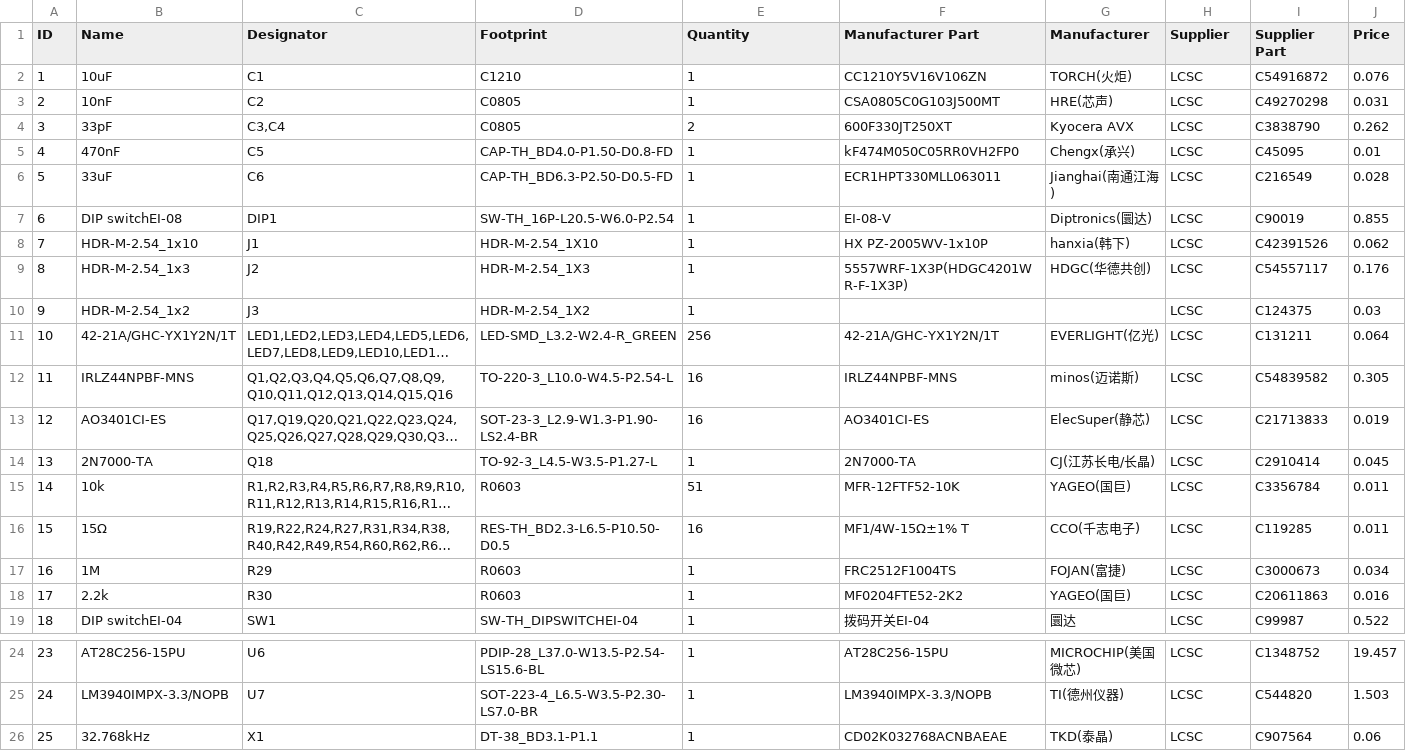
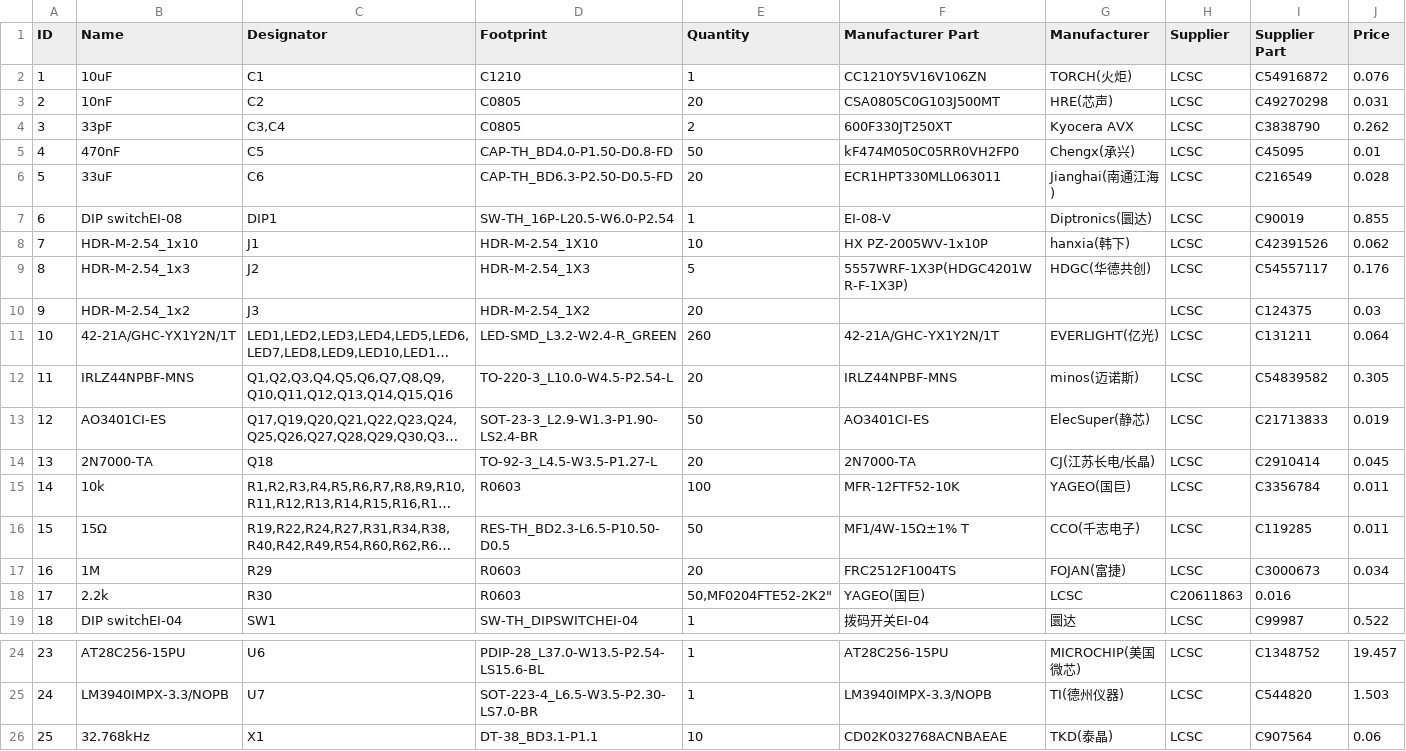
Before and after one commit to Farouk123456/PCB, a CSV file: BOM.csv, drawn as a sheet; only a part is shown, gaps mark what is left out; long unchanged cells end in …; the diff names each change by its address in the sheet, - before the commit and + after, or states it on an @@ line.

Commit message:
bom update moq

```diff
--- a/BOM.csv
+++ b/BOM.csv
-E3 (Quantity): 1
+E3 (Quantity): 20
-E5 (Quantity): 1
+E5 (Quantity): 50
-E6 (Quantity): 1
+E6 (Quantity): 20
-E8 (Quantity): 1
+E8 (Quantity): 10
-E9 (Quantity): 1
+E9 (Quantity): 5
-E10 (Quantity): 1
+E10 (Quantity): 20
-E11 (Quantity): 256
+E11 (Quantity): 260
-E12 (Quantity): 16
+E12 (Quantity): 20
-E13 (Quantity): 16
+E13 (Quantity): 50
-E14 (Quantity): 1
+E14 (Quantity): 20
-E15 (Quantity): 51
+E15 (Quantity): 100
-E16 (Quantity): 16
+E16 (Quantity): 50
-E17 (Quantity): 1
+E17 (Quantity): 20
-E18 (Quantity): 1
+E18 (Quantity): 50,MF0204FTE52-2K2"
-F18 (Manufacturer Part): MF0204FTE52-2K2
+F18 (Manufacturer Part): YAGEO(国巨)
-G18 (Manufacturer): YAGEO(国巨)
+G18 (Manufacturer): LCSC
-H18 (Supplier): LCSC
+H18 (Supplier): C20611863
-I18 (Supplier Part): C20611863
+I18 (Supplier Part): 0.016
-J18 (Price): 0.016
+J18 (Price): (empty)
-E26 (Quantity): 1
+E26 (Quantity): 10
```
